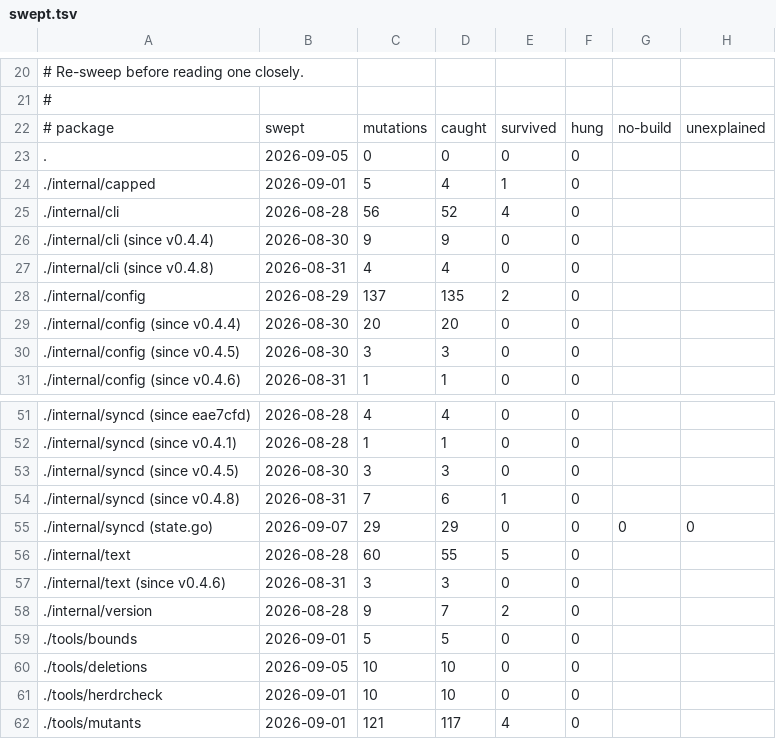
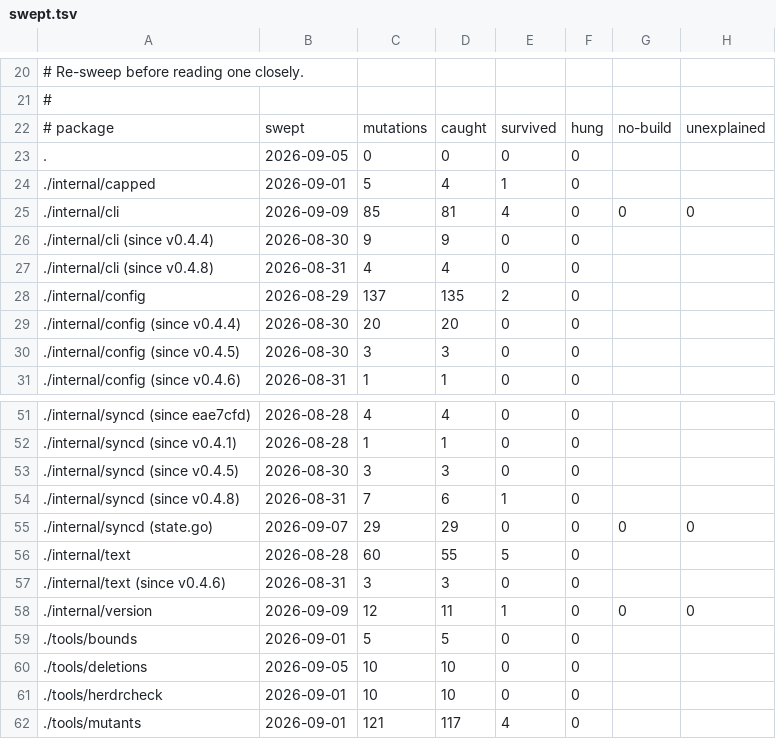
Before and after one commit to Poor-Plebs/herdr-remote-panes, a TSV file: tools/mutants/swept.tsv, drawn as a sheet; only a part is shown, gaps mark what is left out.

```diff
--- a/tools/mutants/swept.tsv
+++ b/tools/mutants/swept.tsv
@@ -24,3 +24,3 @@
 ./internal/capped	2026-09-01	5	4	1	0
-./internal/cli	2026-08-28	56	52	4	0
+./internal/cli	2026-09-09	85	81	4	0	0	0
 ./internal/cli (since v0.4.4)	2026-08-30	9	9	0	0
@@ -57,3 +57,3 @@
 ./internal/text (since v0.4.6)	2026-08-31	3	3	0	0
-./internal/version	2026-08-28	9	7	2	0
+./internal/version	2026-09-09	12	11	1	0	0	0
 ./tools/bounds	2026-09-01	5	5	0	0
```
Also changed, not shown: tools/mutants/read.tsv, 1 other file.
